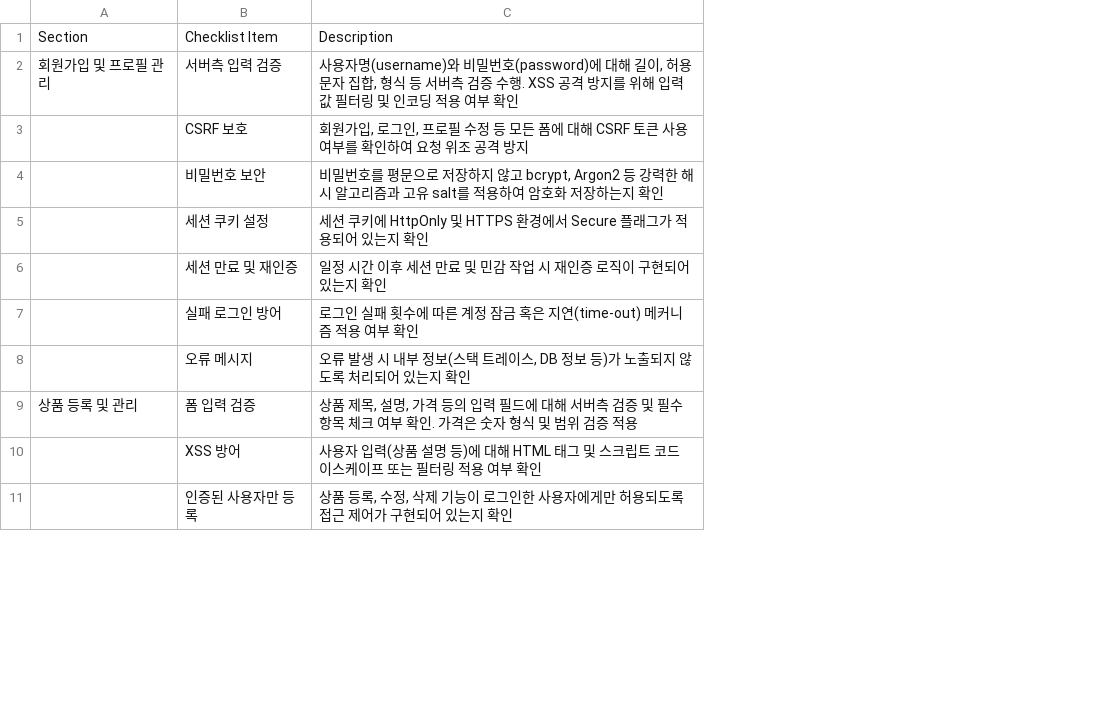
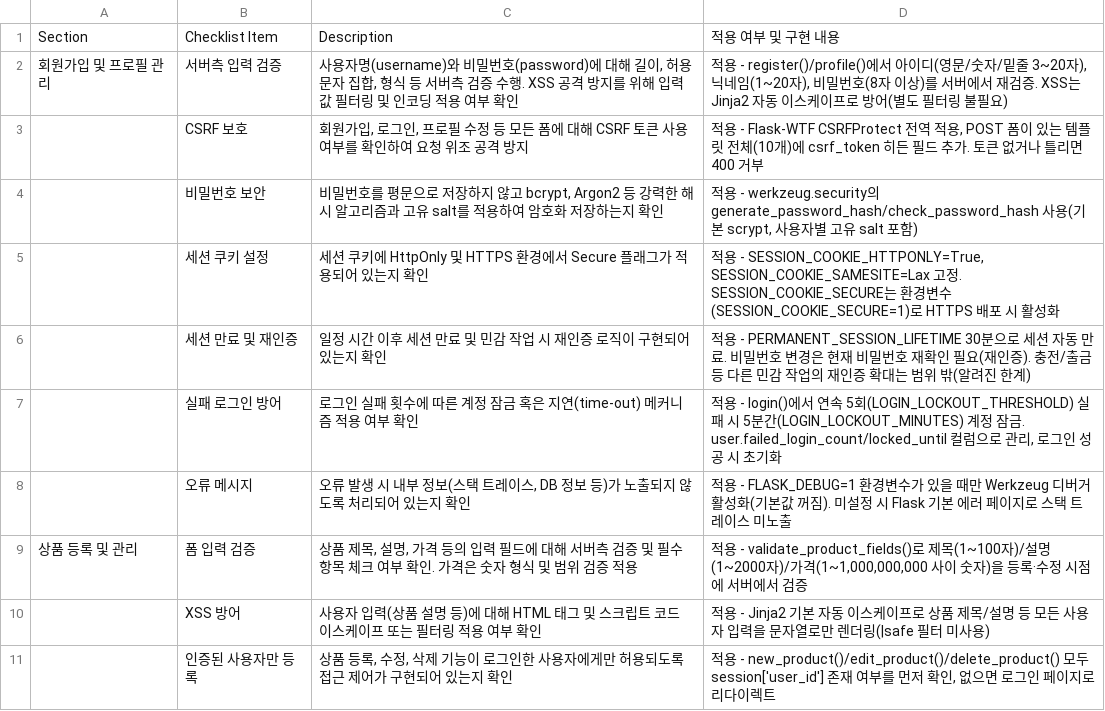
Before and after one commit to ssong17/secure-coding, a CSV file: secure_coding_checklist.csv, drawn as a sheet; only a part is shown; the diff names each change by its address in the sheet, - before the commit and + after, or states it on an @@ line.

```diff
--- a/secure_coding_checklist.csv
+++ b/secure_coding_checklist.csv
+column D, rows 1-11: 적용 여부 및 구현 내용 | 적용 - register()/profile()에서 아이디(영문/숫자/밑줄 3~20자), 닉네임(1~20자), 비밀번호(8자 이상)를 서버에서 재검증. XSS는 Jinja2 자동 이스케이프로 방어(별도 필터링 불필요) | 적용 - Flask-WTF CSRFProtect 전역 적용, POST 폼이 있는 템플릿 전체(10개)에 csrf_token 히든 필드 추가. 토큰 없거나 틀리면 400 거부 | 적용 - werkzeug.security의 generate_password_hash/check_password_hash 사용(기본 scrypt, 사용자별 고유 salt 포함) | 적용 - SESSION_COOKIE_HTTPONLY=True, SESSION_COOKIE_SAMESITE=Lax 고정. SESSION_COOKIE_SECURE는 환경변수(SESSION_COOKIE_SECURE=1)로 HTTPS 배포 시 활성화 | 적용 - PERMANENT_SESSION_LIFETIME 30분으로 세션 자동 만료. 비밀번호 변경은 현재 비밀번호 재확인 필요(재인증). 충전/출금 등 다른 민감 작업의 재인증 확대는 범위 밖(알려진 한계) | 적용 - login()에서 연속 5회(LOGIN_LOCKOUT_THRESHOLD) 실패 시 5분간(LOGIN_LOCKOUT_MINUTES) 계정 잠금. user.failed_login_count/locked_until 컬럼으로 관리, 로그인 성공 시 초기화 | 적용 - FLASK_DEBUG=1 환경변수가 있을 때만 Werkzeug 디버거 활성화(기본값 꺼짐). 미설정 시 Flask 기본 에러 페이지로 스택 트레이스 미노출 | 적용 - validate_product_fields()로 제목(1~100자)/설명(1~2000자)/가격(1~1,000,000,000 사이 숫자)을 등록·수정 시점에 서버에서 검증 | 적용 - Jinja2 기본 자동 이스케이프로 상품 제목/설명 등 모든 사용자 입력을 문자열로만 렌더링(|safe 필터 미사용) | 적용 - new_product()/edit_product()/delete_product() 모두 session['user_id'] 존재 여부를 먼저 확인, 없으면 로그인 페이지로 리다이렉트
```
Also changed, not shown: 1 other file.
